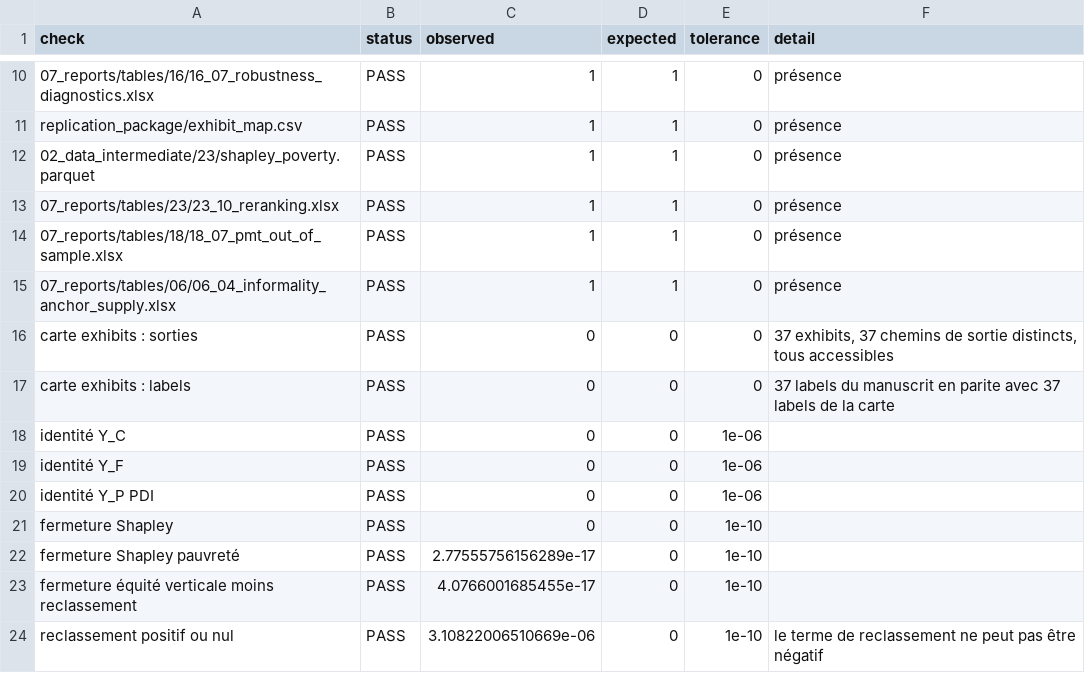
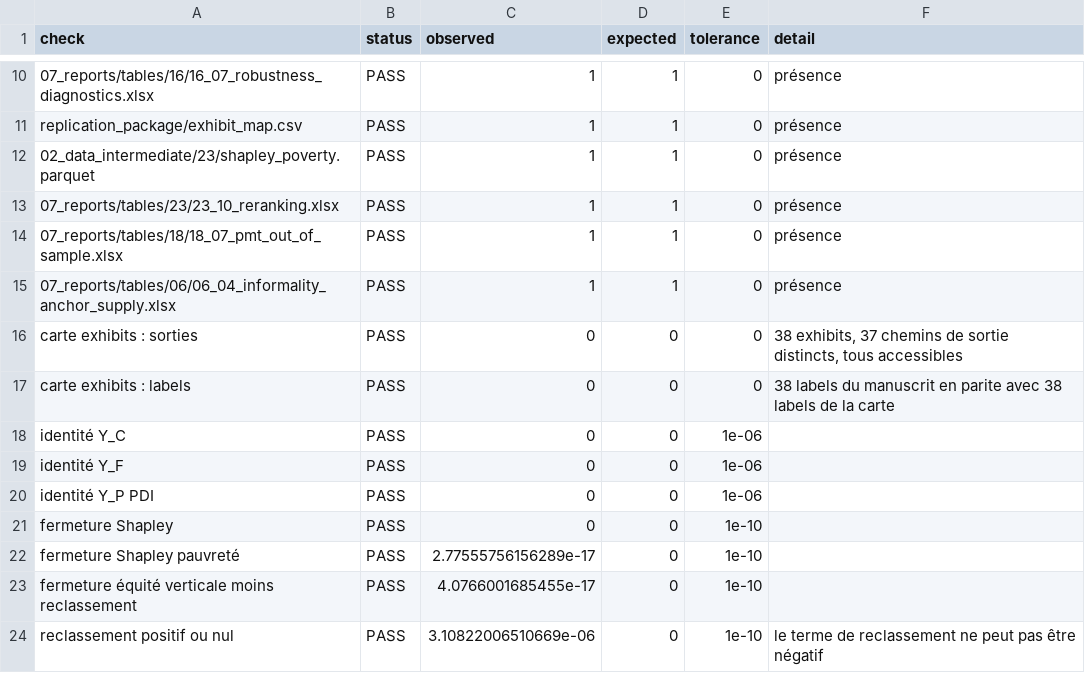
Before and after one commit to cae-ins/anstat-microsim, a CSV file: replication_package/output/verification_report.csv, drawn as a sheet; only a part is shown, gaps mark what is left out.

```diff
--- a/replication_package/output/verification_report.csv
+++ b/replication_package/output/verification_report.csv
@@ -15,4 +15,4 @@
 "07_reports/tables/06/06_04_informality_anchor_supply.xlsx","PASS",1,1,0,"présence"
-"carte exhibits : sorties","PASS",0,0,0,"37 exhibits, 37 chemins de sortie distincts, tous accessibles"
-"carte exhibits : labels","PASS",0,0,0,"37 labels du manuscrit en parite avec 37 labels de la carte"
+"carte exhibits : sorties","PASS",0,0,0,"38 exhibits, 37 chemins de sortie distincts, tous accessibles"
+"carte exhibits : labels","PASS",0,0,0,"38 labels du manuscrit en parite avec 38 labels de la carte"
 "identité Y_C","PASS",0,0,1e-06,""
```
Also changed, not shown: replication_package/exhibit_map.csv, 22 other files.
